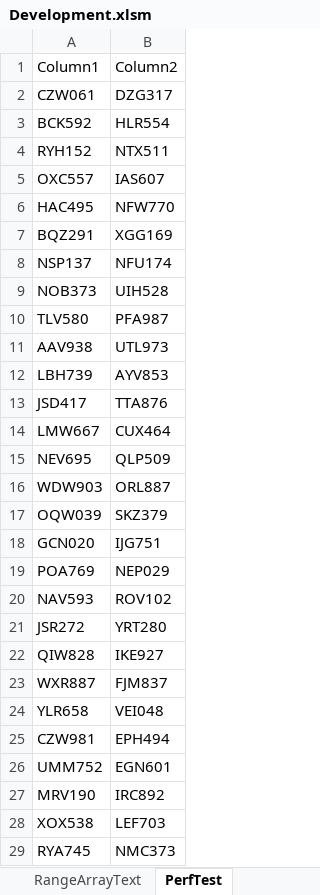
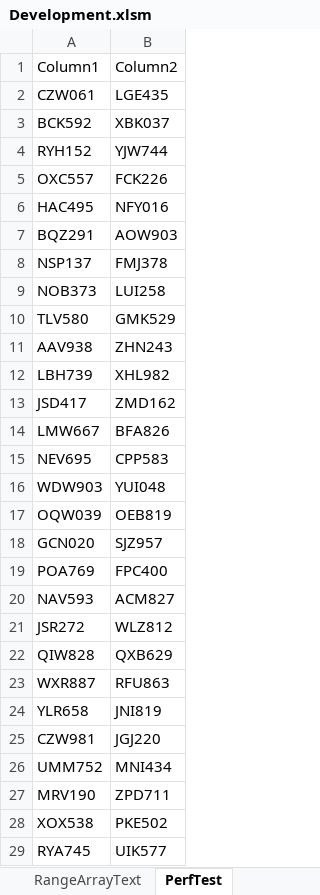
Before and after one commit to ceybers/excel-table-transfer, an Excel workbook: Development.xlsm, sheet PerfTest, drawn as a sheet; only a part is shown; values as stored, in another font and other column widths than the file's, no borders; table styles not drawn; the diff covers the shown part only; the diff names each change by its address in the sheet, - before the commit and + after, or states it on an @@ line.

```diff
--- a/Development.xlsm (sheet PerfTest)
+++ b/Development.xlsm (sheet PerfTest)
-B2: DZG317
+B2: LGE435
-B3: HLR554
+B3: XBK037
-B4: NTX511
+B4: YJW744
-B5: IAS607
+B5: FCK226
-B6: NFW770
+B6: NFY016
-B7: XGG169
+B7: AOW903
-B8: NFU174
+B8: FMJ378
-B9: UIH528
+B9: LUI258
-B10: PFA987
+B10: GMK529
-B11: UTL973
+B11: ZHN243
-B12: AYV853
+B12: XHL982
-B13: TTA876
+B13: ZMD162
-B14: CUX464
+B14: BFA826
-B15: QLP509
+B15: CPP583
-B16: ORL887
+B16: YUI048
-B17: SKZ379
+B17: OEB819
-B18: IJG751
+B18: SJZ957
-B19: NEP029
+B19: FPC400
-B20: ROV102
+B20: ACM827
-B21: YRT280
+B21: WLZ812
-B22: IKE927
+B22: QXB629
-B23: FJM837
+B23: RFU863
-B24: VEI048
+B24: JNI819
-B25: EPH494
+B25: JGJ220
-B26: EGN601
+B26: MNI434
-B27: IRC892
+B27: ZPD711
-B28: LEF703
+B28: PKE502
-B29: NMC373
+B29: UIK577
```
Also changed, not shown: 973 edited cells elsewhere in this sheet, sheet Sheet1, 8 other files.
